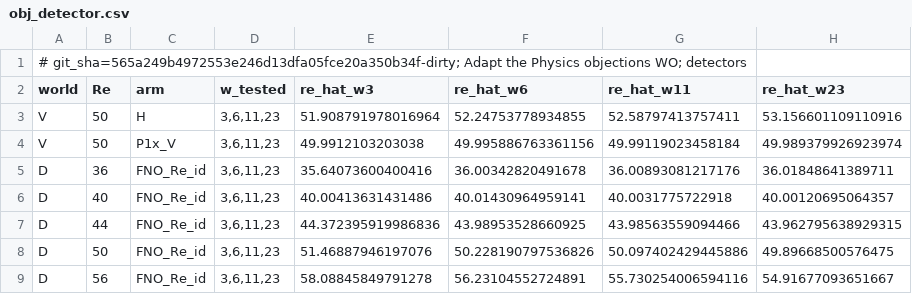
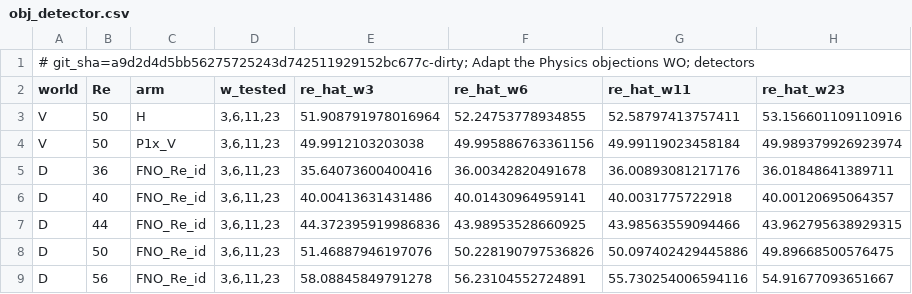
Before and after one commit to nivatechnologies/horizons-paper, a CSV file: adapt_physics/stage2/objections/results/obj_detector.csv, drawn as a sheet; only a part is shown; the diff names each change by its address in the sheet, - before the commit and + after, or states it on an @@ line.

Commit message:
Objections: tables, NUMBERS, note sections, paper facts and NUMBERS export regenerated at a clean SHA

```diff
--- a/adapt_physics/stage2/objections/results/obj_detector.csv
+++ b/adapt_physics/stage2/objections/results/obj_detector.csv
-A1 (world): # git_sha=565a249b4972553e246d13dfa05fce20a350b34f-dirty; Adapt the…
+A1 (world): # git_sha=a9d2d4d5bb56275725243d742511929152bc677c-dirty; Adapt the…
```
Also changed, not shown: adapt_physics/stage2/objections/results/obj_edge.csv, adapt_physics/stage2/objections/results/obj_lft.csv, 9 other files.
